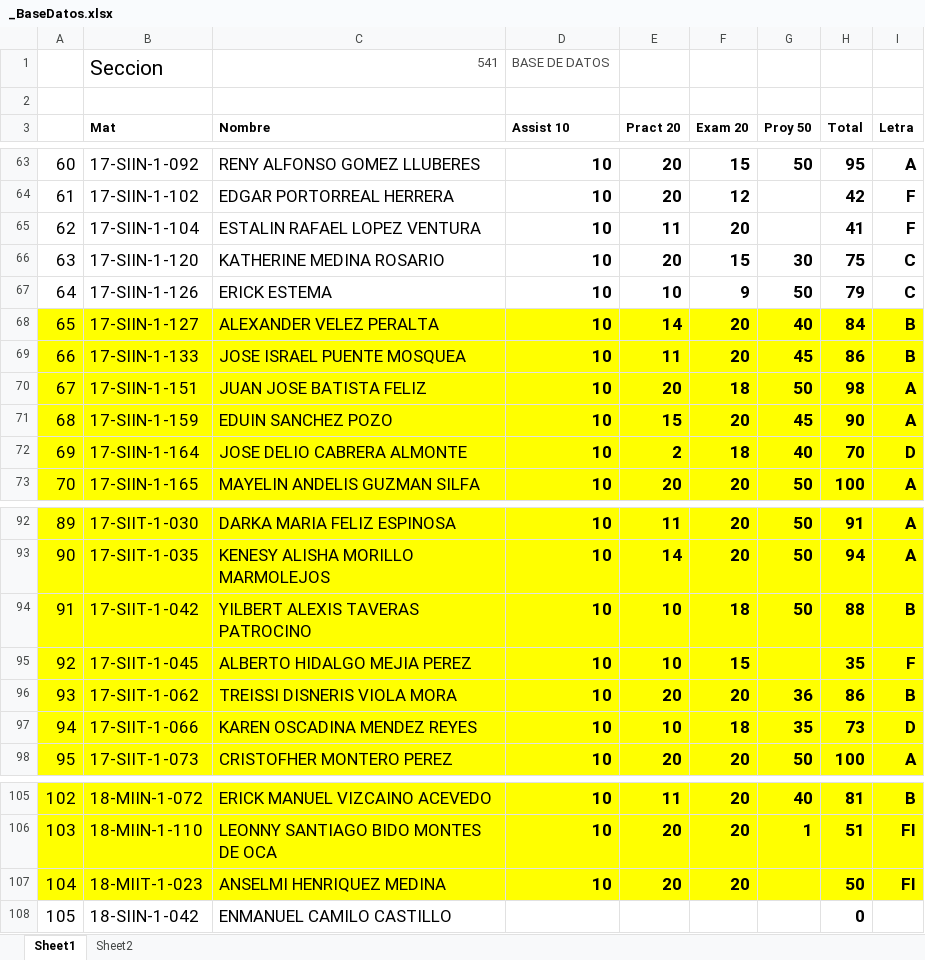
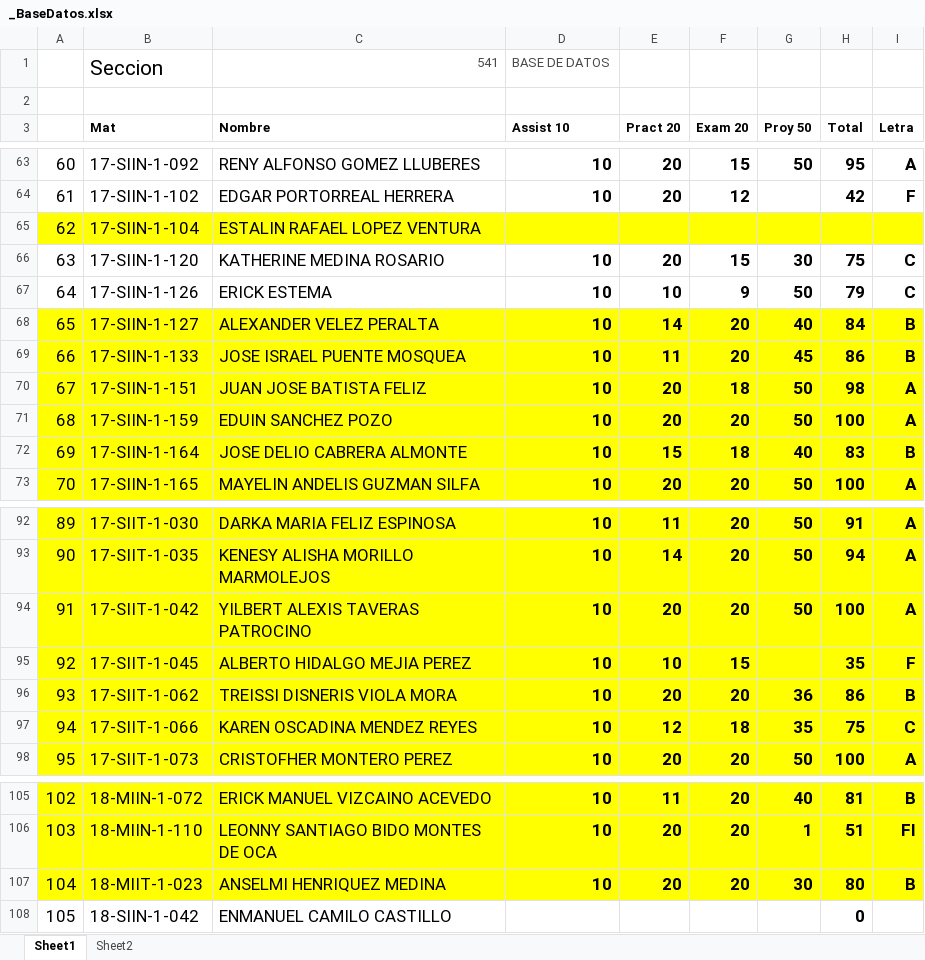
Before and after one commit to sgermosen/DocumentosUniversitarios, an Excel workbook: OYM/_DocumentosComunes/_BaseDatos.xlsx, sheet Sheet1, drawn as a sheet; only a part is shown, gaps mark what is left out; values as stored, in another font and other column widths than the file's, no borders; the diff names each change by its address in the sheet, - before the commit and + after, or states it on an @@ line.

```diff
--- a/OYM/_DocumentosComunes/_BaseDatos.xlsx (sheet Sheet1)
+++ b/OYM/_DocumentosComunes/_BaseDatos.xlsx (sheet Sheet1)
-A65:I65 fill: none
+A65:I65 fill: #FFFF00
-D65 (Assist 10): 10
+D65 (Assist 10): (empty)
-E65 (Pract 20): 11
+E65 (Pract 20): (empty)
-F65 (Exam 20): 20
+F65 (Exam 20): (empty)
-H65 (Total): 41
+H65 (Total): (empty)
-I65 (Letra): F
+I65 (Letra): (empty)
-E71 (Pract 20): 15
+E71 (Pract 20): 20
-G71 (Proy 50): 45
+G71 (Proy 50): 50
-H71 (Total): 90
+H71 (Total): 100
-E72 (Pract 20): 2
+E72 (Pract 20): 15
-H72 (Total): 70
+H72 (Total): 83
-I72 (Letra): D
+I72 (Letra): B
-E94 (Pract 20): 10
+E94 (Pract 20): 20
-F94 (Exam 20): 18
+F94 (Exam 20): 20
-H94 (Total): 88
+H94 (Total): 100
-I94 (Letra): B
+I94 (Letra): A
-E97 (Pract 20): 10
+E97 (Pract 20): 12
-H97 (Total): 73
+H97 (Total): 75
-I97 (Letra): D
+I97 (Letra): C
-G107 (Proy 50): (empty)
+G107 (Proy 50): 30
-H107 (Total): 50
+H107 (Total): 80
-I107 (Letra): FI
+I107 (Letra): B
```
Also changed, not shown: OYM/_DocumentosComunes/_ProgEstructurada.xlsx, 1 other file.
